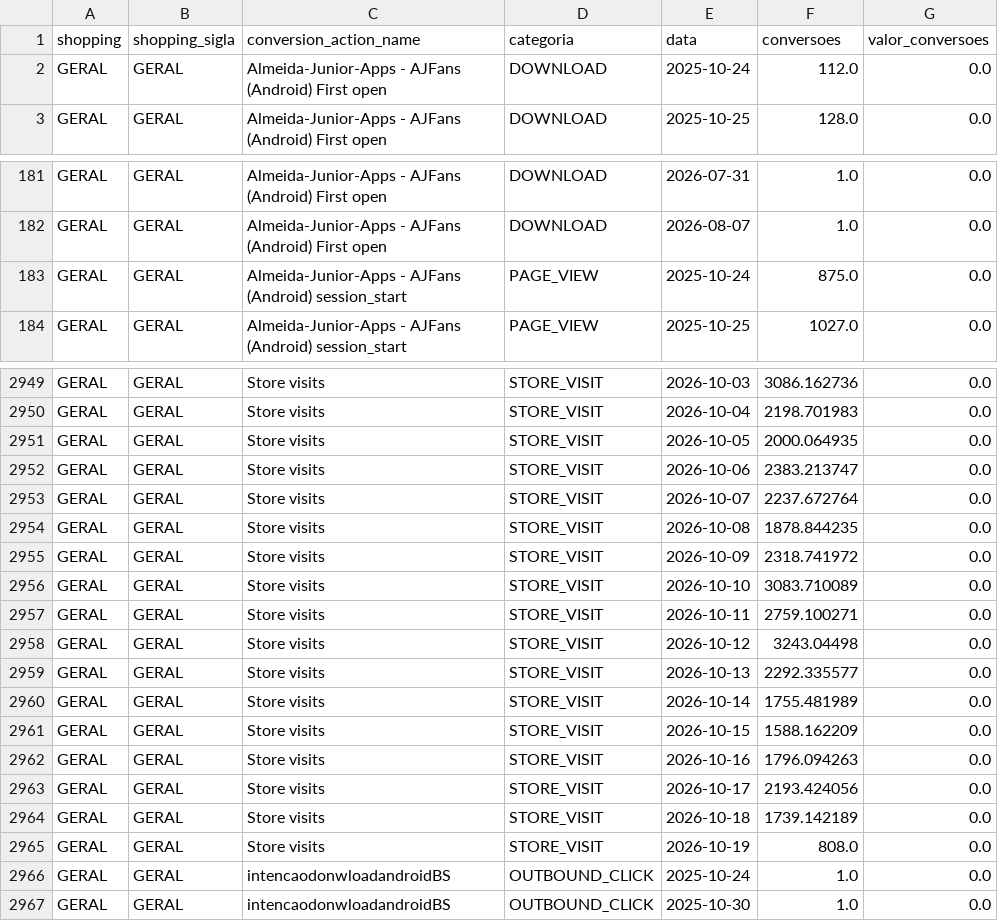
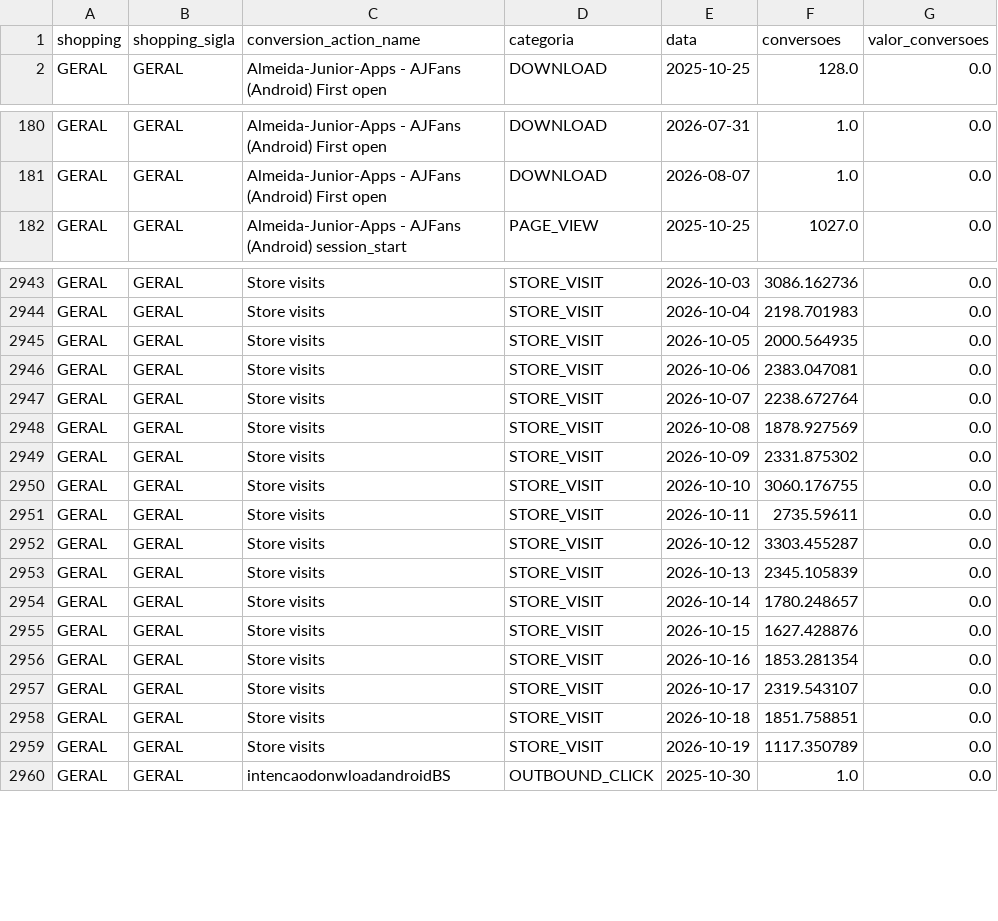
Before and after one commit to grupoalmeidajunior/dashboard-media-monitoring, a CSV file: Dados/Google_Ads/conversion_actions.csv, drawn as a sheet; only a part is shown, gaps mark what is left out; the diff covers the shown part only.

```diff
--- a/Dados/Google_Ads/conversion_actions.csv
+++ b/Dados/Google_Ads/conversion_actions.csv
@@ -1,3 +1,2 @@
 shopping,shopping_sigla,conversion_action_name,categoria,data,conversoes,valor_conversoes
-GERAL,GERAL,Almeida-Junior-Apps - AJFans (Android) First open,DOWNLOAD,2025-10-24,112.0,0.0
 GERAL,GERAL,Almeida-Junior-Apps - AJFans (Android) First open,DOWNLOAD,2025-10-25,128.0,0.0
@@ -182,3 +181,2 @@ GERAL,GERAL,Almeida-Junior-Apps - AJFans (Android) First open,DOWNLOAD,2026-07-3
 GERAL,GERAL,Almeida-Junior-Apps - AJFans (Android) First open,DOWNLOAD,2026-08-07,1.0,0.0
-GERAL,GERAL,Almeida-Junior-Apps - AJFans (Android) session_start,PAGE_VIEW,2025-10-24,875.0,0.0
 GERAL,GERAL,Almeida-Junior-Apps - AJFans (Android) session_start,PAGE_VIEW,2025-10-25,1027.0,0.0
@@ -2950,18 +2944,17 @@ GERAL,GERAL,Store visits,STORE_VISIT,2026-10-03,3086.162736,0.0
 GERAL,GERAL,Store visits,STORE_VISIT,2026-10-04,2198.701983,0.0
-GERAL,GERAL,Store visits,STORE_VISIT,2026-10-05,2000.064935,0.0
-GERAL,GERAL,Store visits,STORE_VISIT,2026-10-06,2383.213747,0.0
-GERAL,GERAL,Store visits,STORE_VISIT,2026-10-07,2237.672764,0.0
-GERAL,GERAL,Store visits,STORE_VISIT,2026-10-08,1878.844235,0.0
-GERAL,GERAL,Store visits,STORE_VISIT,2026-10-09,2318.741972,0.0
-GERAL,GERAL,Store visits,STORE_VISIT,2026-10-10,3083.710089,0.0
-GERAL,GERAL,Store visits,STORE_VISIT,2026-10-11,2759.100271,0.0
-GERAL,GERAL,Store visits,STORE_VISIT,2026-10-12,3243.04498,0.0
-GERAL,GERAL,Store visits,STORE_VISIT,2026-10-13,2292.335577,0.0
-GERAL,GERAL,Store visits,STORE_VISIT,2026-10-14,1755.481989,0.0
-GERAL,GERAL,Store visits,STORE_VISIT,2026-10-15,1588.162209,0.0
-GERAL,GERAL,Store visits,STORE_VISIT,2026-10-16,1796.094263,0.0
-GERAL,GERAL,Store visits,STORE_VISIT,2026-10-17,2193.424056,0.0
-GERAL,GERAL,Store visits,STORE_VISIT,2026-10-18,1739.142189,0.0
-GERAL,GERAL,Store visits,STORE_VISIT,2026-10-19,808.0,0.0
-GERAL,GERAL,intencaodonwloadandroidBS,OUTBOUND_CLICK,2025-10-24,1.0,0.0
+GERAL,GERAL,Store visits,STORE_VISIT,2026-10-05,2000.564935,0.0
+GERAL,GERAL,Store visits,STORE_VISIT,2026-10-06,2383.047081,0.0
+GERAL,GERAL,Store visits,STORE_VISIT,2026-10-07,2238.672764,0.0
+GERAL,GERAL,Store visits,STORE_VISIT,2026-10-08,1878.927569,0.0
+GERAL,GERAL,Store visits,STORE_VISIT,2026-10-09,2331.875302,0.0
+GERAL,GERAL,Store visits,STORE_VISIT,2026-10-10,3060.176755,0.0
+GERAL,GERAL,Store visits,STORE_VISIT,2026-10-11,2735.59611,0.0
+GERAL,GERAL,Store visits,STORE_VISIT,2026-10-12,3303.455287,0.0
+GERAL,GERAL,Store visits,STORE_VISIT,2026-10-13,2345.105839,0.0
+GERAL,GERAL,Store visits,STORE_VISIT,2026-10-14,1780.248657,0.0
+GERAL,GERAL,Store visits,STORE_VISIT,2026-10-15,1627.428876,0.0
+GERAL,GERAL,Store visits,STORE_VISIT,2026-10-16,1853.281354,0.0
+GERAL,GERAL,Store visits,STORE_VISIT,2026-10-17,2319.543107,0.0
+GERAL,GERAL,Store visits,STORE_VISIT,2026-10-18,1851.758851,0.0
+GERAL,GERAL,Store visits,STORE_VISIT,2026-10-19,1117.350789,0.0
 GERAL,GERAL,intencaodonwloadandroidBS,OUTBOUND_CLICK,2025-10-30,1.0,0.0
```
Also changed, not shown: 2 added rows, 9 removed rows and 87 edited cells elsewhere in this file, Dados/GA4/sessoes_por_fonte.csv, Dados/Google_Ads/alcance_frequencia.csv, 47 other files.
